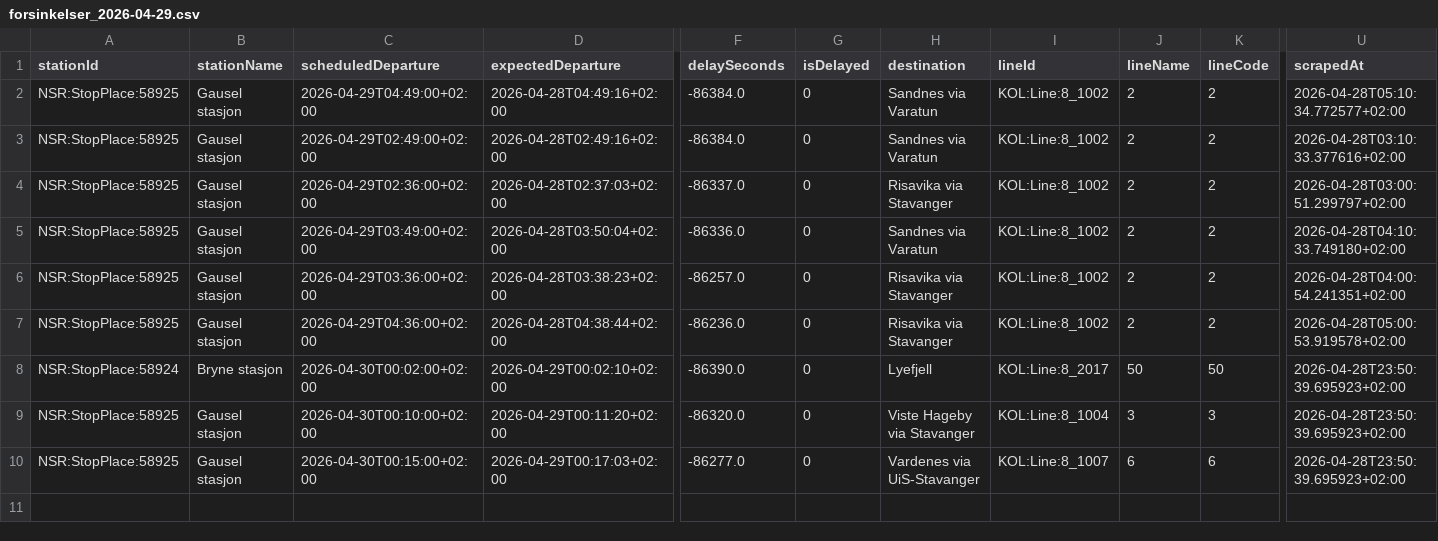
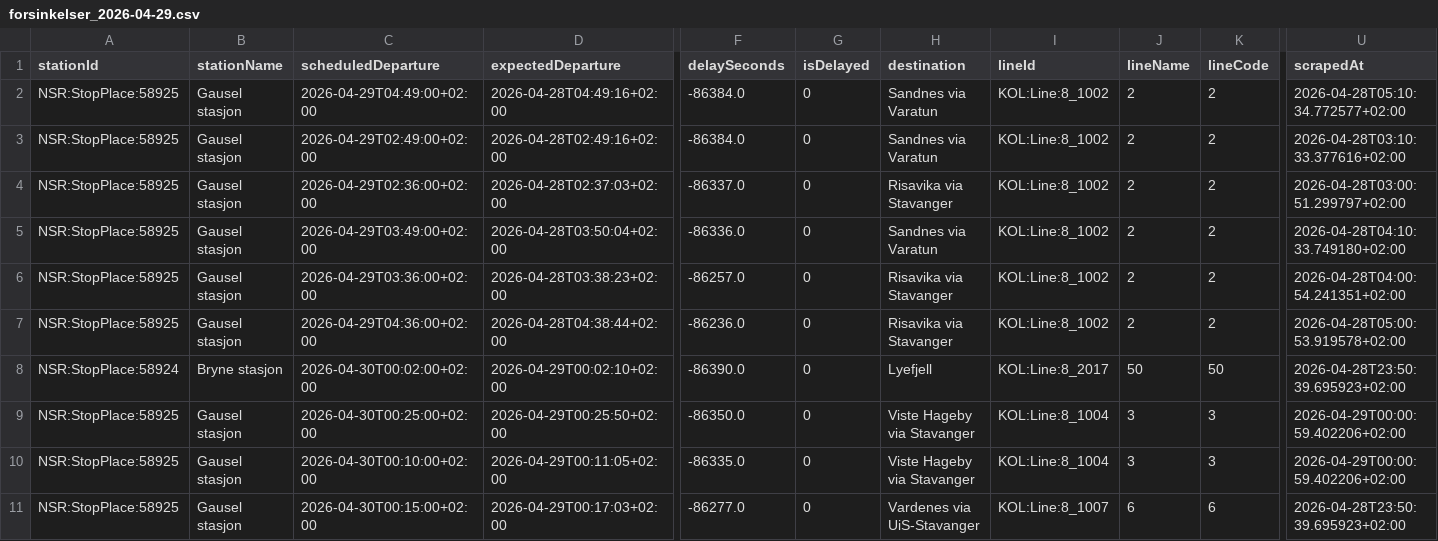
Before and after one commit to simenoddenhansen/togtider, a CSV file: data_collection/history/forsinkelser_2026-04-29.csv, drawn as a sheet; only a part is shown, gaps mark what is left out; addresses are those after the commit; rows hold the shown columns only; the diff names each change by its address in the sheet, - before the commit and + after, or states it on an @@ line.

```diff
--- a/data_collection/history/forsinkelser_2026-04-29.csv
+++ b/data_collection/history/forsinkelser_2026-04-29.csv
+row 9: NSR:StopPlace:58925 | Gausel stasjon | 2026-04-30T00:25:00+02:00 | 2026-04-29T00:25:50+02:00 | -86350.0 | 0 | Viste Hageby via Stavanger | KOL:Line:8_1004 | 3 | 3 | 2026-04-29T00:00:59.402206+02:00
-D10 (expectedDeparture): 2026-04-29T00:11:20+02:00
+D10 (expectedDeparture): 2026-04-29T00:11:05+02:00
-F10 (delaySeconds): -86320.0
+F10 (delaySeconds): -86335.0
-U10 (scrapedAt): 2026-04-28T23:50:39.695923+02:00
+U10 (scrapedAt): 2026-04-29T00:00:59.402206+02:00
```
Also changed, not shown: reiser_oslo_sandvika/Alle_reiser_Oslo_Sandvika.csv, reiser_oslo_sandvika/OsloS_til_Sandvika_reiser_siste_timen.csv, 2 other files.
